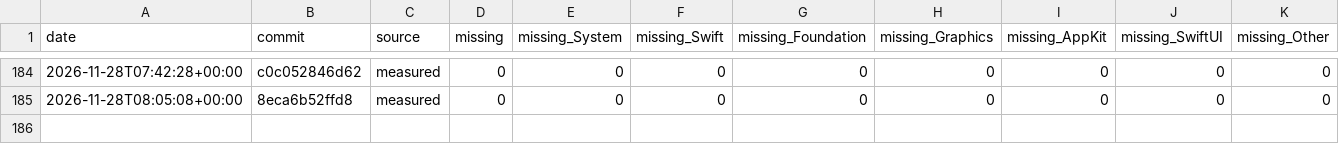
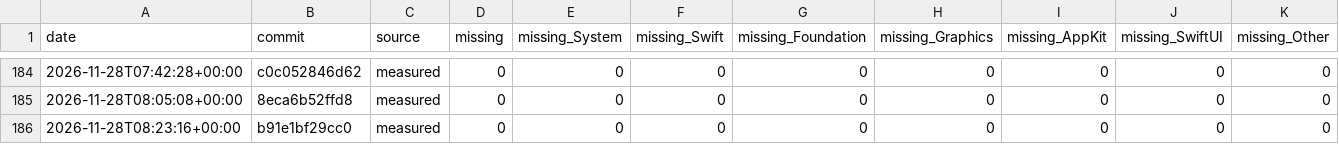
Before and after one commit to GhouI/bitten, a CSV file: history.csv, drawn as a sheet; only a part is shown, gaps mark what is left out.

```diff
--- a/history.csv
+++ b/history.csv
@@ -185 +185,2 @@ date,commit,source,missing,missing_System,missing_Swift,missing_Foundation,missi
 2026-11-28T08:05:08+00:00,8eca6b52ffd8,measured,0,0,0,0,0,0,0,0
+2026-11-28T08:23:16+00:00,b91e1bf29cc0,measured,0,0,0,0,0,0,0,0
```
Also changed, not shown: 1 other file.
